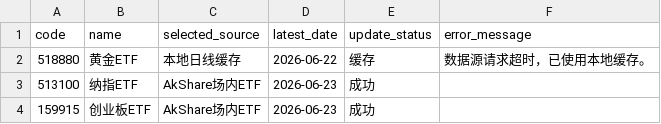
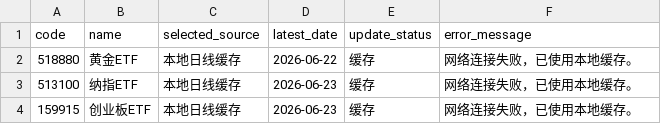
Before and after one commit to djinnwong/etf_rotation_web, a CSV file: data/data_source_status.csv, drawn as a sheet.

```diff
--- a/data/data_source_status.csv
+++ b/data/data_source_status.csv
@@ -1,4 +1,4 @@
 code,name,selected_source,latest_date,update_status,error_message
-518880,黄金ETF,本地日线缓存,2026-06-22,缓存,数据源请求超时，已使用本地缓存。
-513100,纳指ETF,AkShare场内ETF,2026-06-23,成功,
-159915,创业板ETF,AkShare场内ETF,2026-06-23,成功,
+518880,黄金ETF,本地日线缓存,2026-06-22,缓存,网络连接失败，已使用本地缓存。
+513100,纳指ETF,本地日线缓存,2026-06-23,缓存,网络连接失败，已使用本地缓存。
+159915,创业板ETF,本地日线缓存,2026-06-23,缓存,网络连接失败，已使用本地缓存。
```
Also changed, not shown: data/rotation_result.csv, data/weekly_prices.csv, 1 other file.
